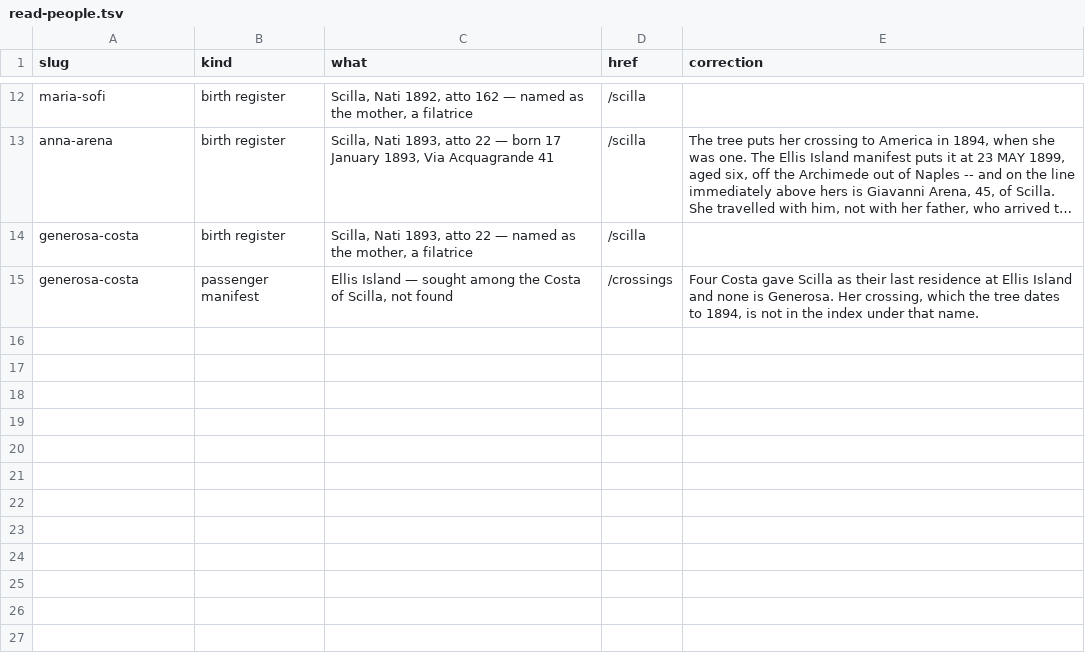
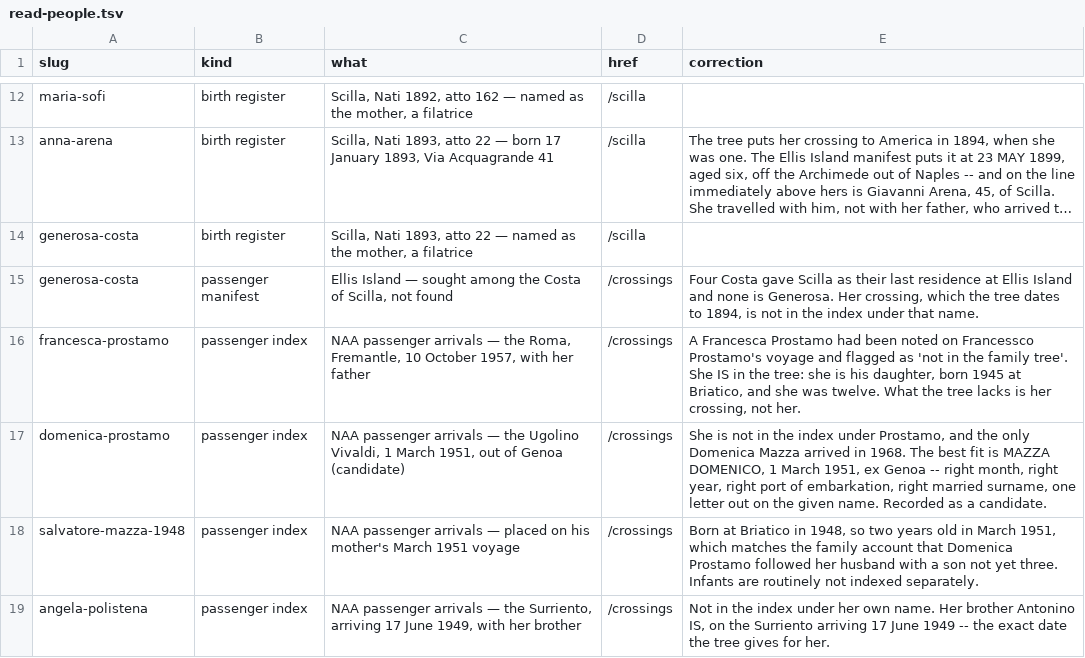
Before and after one commit to daviddef/TheMazza, a TSV file: data/read-people.tsv, drawn as a sheet; only a part is shown, gaps mark what is left out; long unchanged cells end in ….

```diff
--- a/data/read-people.tsv
+++ b/data/read-people.tsv
@@ -15 +15,5 @@ generosa-costa	birth register	Scilla, Nati 1893, atto 22 — named as the mother
 generosa-costa	passenger manifest	Ellis Island — sought among the Costa of Scilla, not found	/crossings	Four Costa gave Scilla as their last residence at Ellis Island and none is Generosa. Her crossing, which the tree dates to 1894, is not in the index under that name.
+francesca-prostamo	passenger index	NAA passenger arrivals — the Roma, Fremantle, 10 October 1957, with her father	/crossings	A Francesca Prostamo had been noted on Francessco Prostamo's voyage and flagged as 'not in the family tree'. She IS in the tree: she is his daughter, born 1945 at Briatico, and she was twelve. What the tree lacks is her crossing, not her.
+domenica-prostamo	passenger index	NAA passenger arrivals — the Ugolino Vivaldi, 1 March 1951, out of Genoa (candidate)	/crossings	She is not in the index under Prostamo, and the only Domenica Mazza arrived in 1968. The best fit is MAZZA DOMENICO, 1 March 1951, ex Genoa -- right month, right year, right port of embarkation, right married surname, one letter out on the given name. Recorded as a candidate.
+salvatore-mazza-1948	passenger index	NAA passenger arrivals — placed on his mother's March 1951 voyage	/crossings	Born at Briatico in 1948, so two years old in March 1951, which matches the family account that Domenica Prostamo followed her husband with a son not yet three. Infants are routinely not indexed separately.
+angela-polistena	passenger index	NAA passenger arrivals — the Surriento, arriving 17 June 1949, with her brother	/crossings	Not in the index under her own name. Her brother Antonino IS, on the Surriento arriving 17 June 1949 -- the exact date the tree gives for her.
```
Also changed, not shown: data/naa-ships.tsv, data/scilla-reads.tsv, 6 other files.
